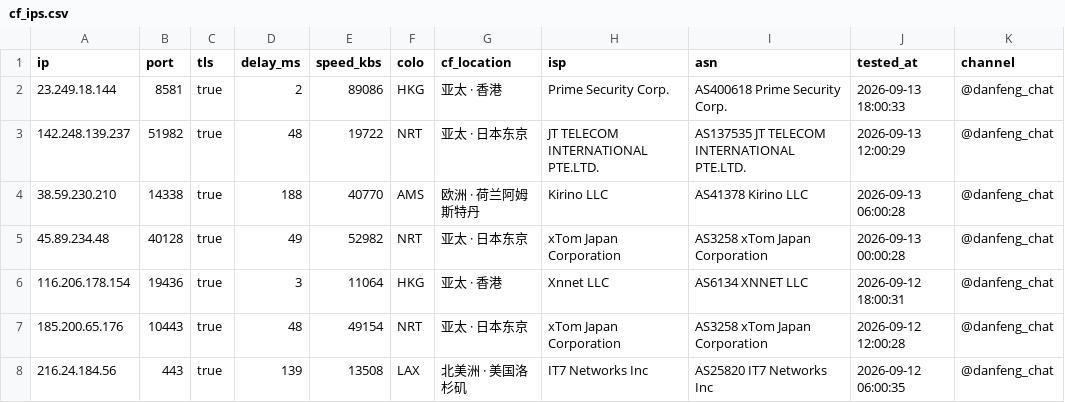
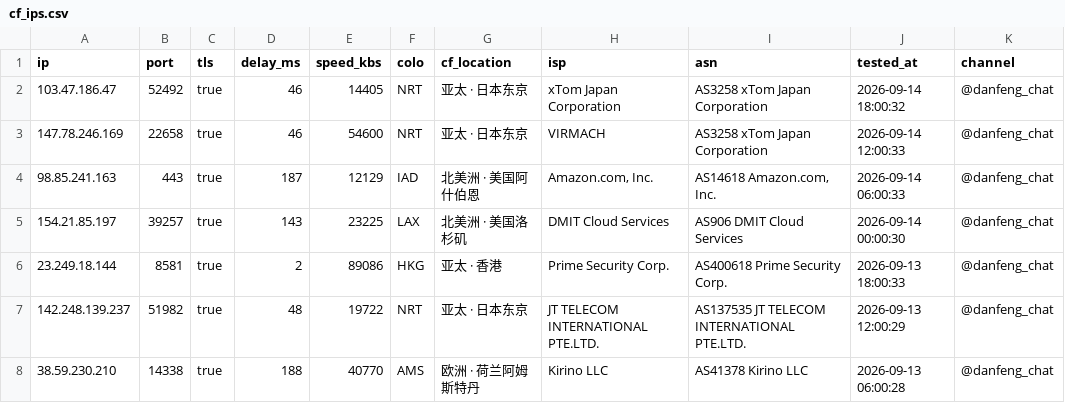
Before and after one commit to skfoa/tg-proxy-fetcher, a CSV file: cf_ips.csv, drawn as a sheet; only a part is shown; the shorter side is filled out with more unchanged rows.

```diff
--- a/cf_ips.csv
+++ b/cf_ips.csv
@@ -1,2 +1,6 @@
 ip,port,tls,delay_ms,speed_kbs,colo,cf_location,isp,asn,tested_at,channel
+103.47.186.47,52492,true,46,14405,NRT,亚太 · 日本东京,xTom Japan Corporation,AS3258 xTom Japan Corporation,2026-09-14 18:00:32,@danfeng_chat
+147.78.246.169,22658,true,46,54600,NRT,亚太 · 日本东京,VIRMACH,AS3258 xTom Japan Corporation,2026-09-14 12:00:33,@danfeng_chat
+98.85.241.163,443,true,187,12129,IAD,北美洲 · 美国阿什伯恩,"Amazon.com, Inc.","AS14618 Amazon.com, Inc.",2026-09-14 06:00:33,@danfeng_chat
+154.21.85.197,39257,true,143,23225,LAX,北美洲 · 美国洛杉矶,DMIT Cloud Services,AS906 DMIT Cloud Services,2026-09-14 00:00:30,@danfeng_chat
 23.249.18.144,8581,true,2,89086,HKG,亚太 · 香港,Prime Security Corp.,AS400618 Prime Security Corp.,2026-09-13 18:00:33,@danfeng_chat
```
Also changed, not shown: 1 other file.
